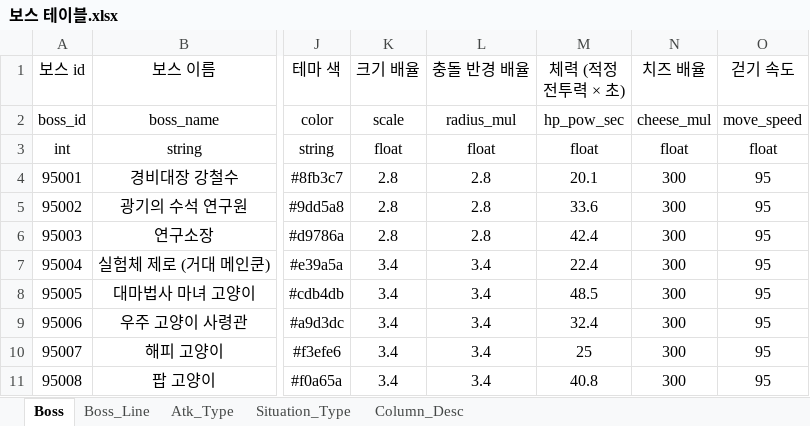
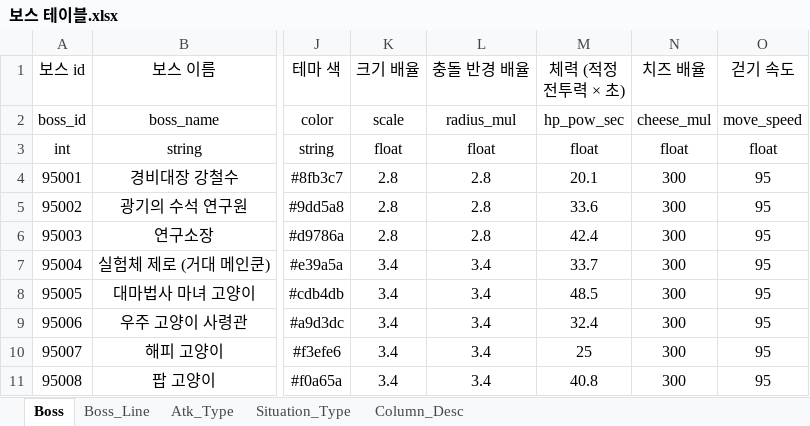
Before and after one commit to inory16351/NKK_PROJECT, an Excel workbook: Data_Table/보스 테이블.xlsx, sheet Boss, drawn as a sheet; only a part is shown, gaps mark what is left out; values as stored, in another font and other column widths than the file's, no borders; the diff names each change by its address in the sheet, - before the commit and + after, or states it on an @@ line.

```diff
--- a/Data_Table/보스 테이블.xlsx (sheet Boss)
+++ b/Data_Table/보스 테이블.xlsx (sheet Boss)
-M7 (체력 (적정 전투력 × 초)): 22.4
+M7 (체력 (적정 전투력 × 초)): 33.7
```
Also changed, not shown: Data_Table/공용 스킬 테이블.xlsx, Data_Table/물건 테이블.xlsx, 21 other files.
